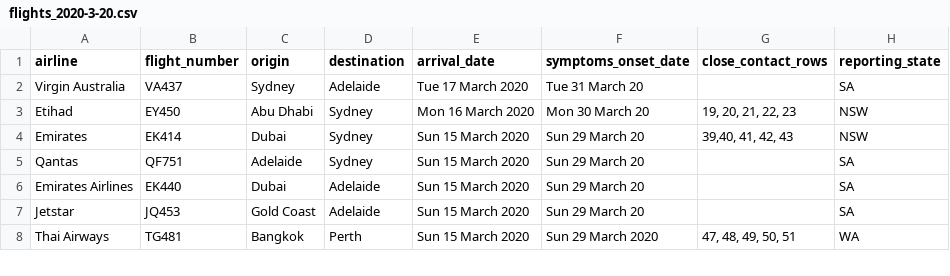
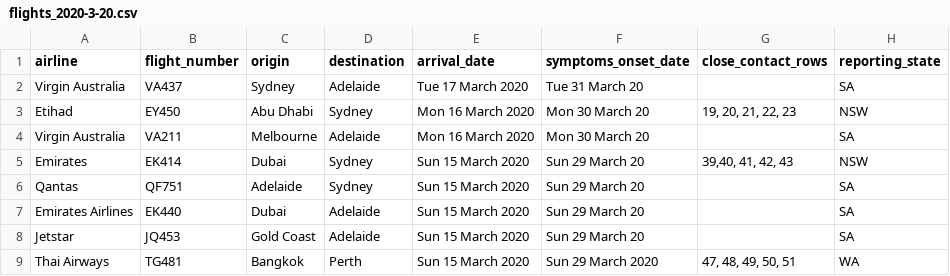
Before and after one commit to bazickoff/covid19-aus-flights-scraper, a CSV file: flight_data/all/flights_2020-3-20.csv, drawn as a sheet; only a part is shown.

```diff
--- a/flight_data/all/flights_2020-3-20.csv
+++ b/flight_data/all/flights_2020-3-20.csv
@@ -3,2 +3,3 @@ Virgin Australia,VA437,Sydney,Adelaide,Tue 17 March 2020,Tue 31 March 20,,SA
 Etihad,EY450,Abu Dhabi,Sydney,Mon 16 March 2020,Mon 30 March 20,"19, 20, 21, 22, 23",NSW
+Virgin Australia,VA211,Melbourne,Adelaide,Mon 16 March 2020,Mon 30 March 20,,SA
 Emirates,EK414,Dubai,Sydney,Sun 15 March 2020,Sun 29 March 20,"39,40, 41, 42, 43",NSW
```
Also changed, not shown: flight_data/all/latest.csv, flight_data/sa/flights_2020-3-20.csv, 1 other file.
